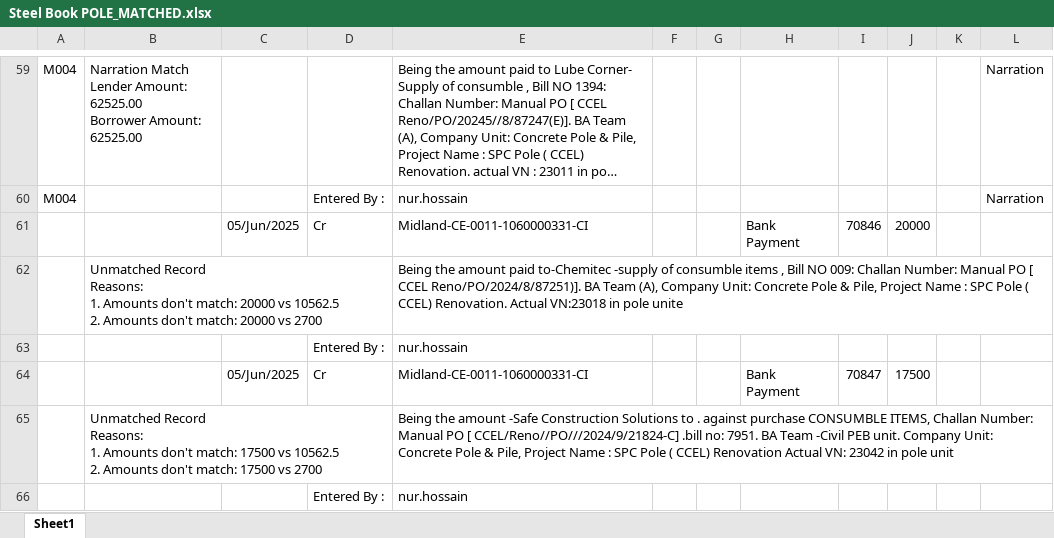
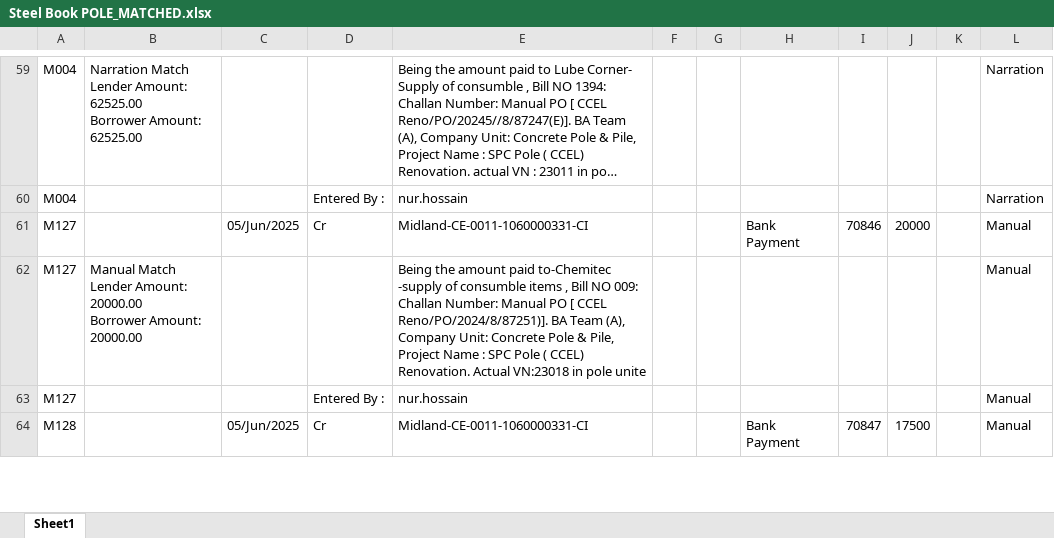
Before and after one commit to m-islam-ciplc/Interunit-Loan-Recon, an Excel workbook: Resources/Steel-Pole/Steel Book POLE_MATCHED.xlsx, sheet Sheet1, drawn as a sheet; only a part is shown, gaps mark what is left out; long unchanged cells end in …; values as stored, in another font and other column widths than the file's, no cell formats; removed rows and columns are numbered as before the commit, all else as after; ↵ is a line break in a cell; the diff covers the shown part only; the diff names each change by its address in the sheet, - before the commit and + after, or states it on an @@ line.

```diff
--- a/Resources/Steel-Pole/Steel Book POLE_MATCHED.xlsx (sheet Sheet1)
+++ b/Resources/Steel-Pole/Steel Book POLE_MATCHED.xlsx (sheet Sheet1)
-A61: (empty)
+A61: M127
-L61: (empty)
+L61: Manual
-row 62:  | Unmatched Record ↵ Reasons: ↵ 1. Amounts don't match: 20000 vs 10562.5 ↵ 2. Amounts don't match: 20000 vs 2700 |  |  | Being the amount paid to-Chemitec -supply of consumble items , Bill NO 009: Challan Number: Manual PO [ CCEL Reno/PO/2024/8/87251)]. BA Team (A), Company Unit: Concrete Pole & Pile, Project Name : SPC Pole ( CCEL) Renovation. Actual VN:23018 in pole unite
-row 63:  |  |  | Entered By : | nur.hossain
+row 62: M127 | Manual Match ↵ Lender Amount: 20000.00 ↵ Borrower Amount: 20000.00 |  |  | Being the amount paid to-Chemitec -supply of consumble items , Bill NO 009: Challan Number: Manual PO [ CCEL Reno/PO/2024/8/87251)]. BA Team (A), Company Unit: Concrete Pole & Pile, Project Name : SPC Pole ( CCEL) Renovation. Actual VN:23018 in pole unite |  |  |  |  |  |  | Manual
+row 63: M127 |  |  | Entered By : | nur.hossain |  |  |  |  |  |  | Manual
-A64: (empty)
+A64: M128
-L64: (empty)
+L64: Manual
-row 65:  | Unmatched Record ↵ Reasons: ↵ 1. Amounts don't match: 17500 vs 10562.5 ↵ 2. Amounts don't match: 17500 vs 2700 |  |  | Being the amount -Safe Construction Solutions to . against purchase CONSUMBLE ITEMS, Challan Number: Manual PO [ CCEL/Reno//PO///2024/9/21824-C] .bill no: 7951. BA Team -Civil PEB unit. Company Unit: Concrete Pole & Pile, Project Name : SPC Pole ( CCEL) Renovation Actual VN: 23042 in pole unit
-row 66:  |  |  | Entered By : | nur.hossain
```
Also changed, not shown: 8 added rows, 6 removed rows and 6 edited cells elsewhere in this sheet, cell formats, Resources/Steel-Pole/Pole Book STEEL_MATCHED.xlsx, 1 other file.
